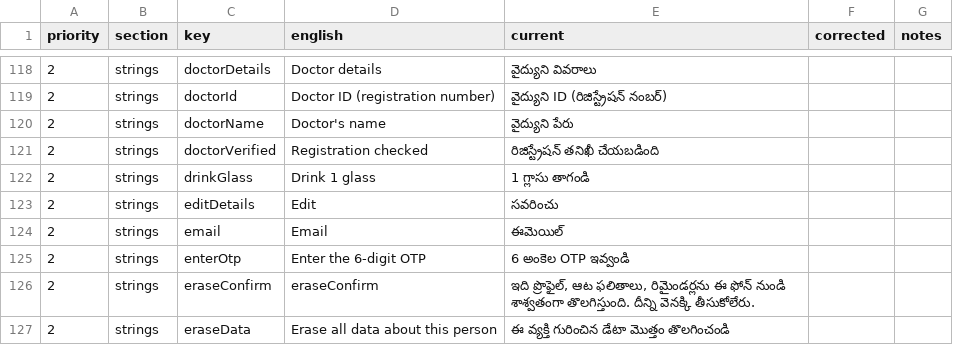
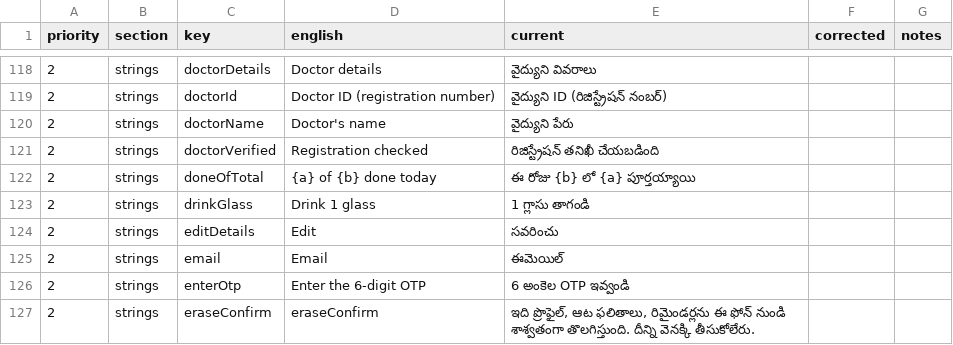
Before and after one commit to StutiGupta291105/SmritiSaathi, a CSV file: translation_review/te.csv, drawn as a sheet; only a part is shown, gaps mark what is left out; the shorter side is filled out with more unchanged rows.

```diff
--- a/translation_review/te.csv
+++ b/translation_review/te.csv
@@ -121,2 +121,3 @@
 2,strings,doctorVerified,Registration checked,రిజిస్ట్రేషన్ తనిఖీ చేయబడింది,,
+2,strings,doneOfTotal,{a} of {b} done today,ఈ రోజు {b} లో {a} పూర్తయ్యాయి,,
 2,strings,drinkGlass,Drink 1 glass,1 గ్లాసు తాగండి,,
```
Also changed, not shown: translation_review/as.csv, translation_review/brx.csv, 44 other files.
